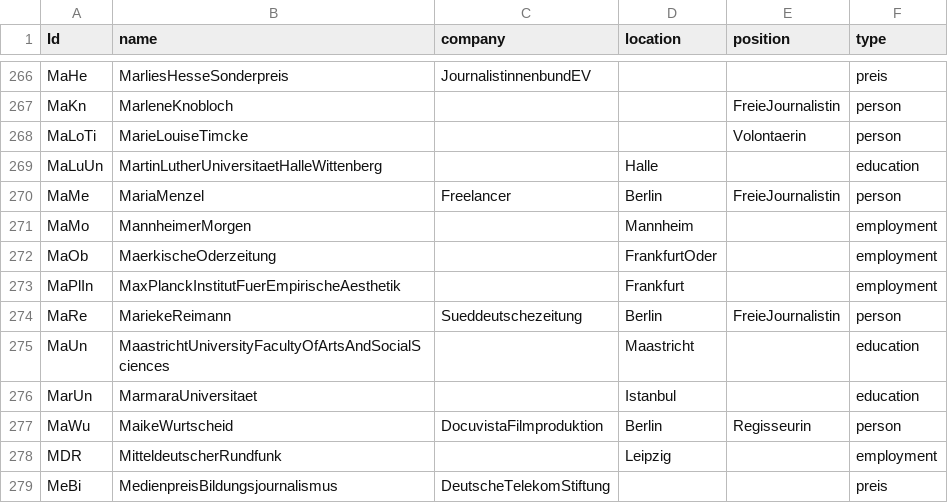
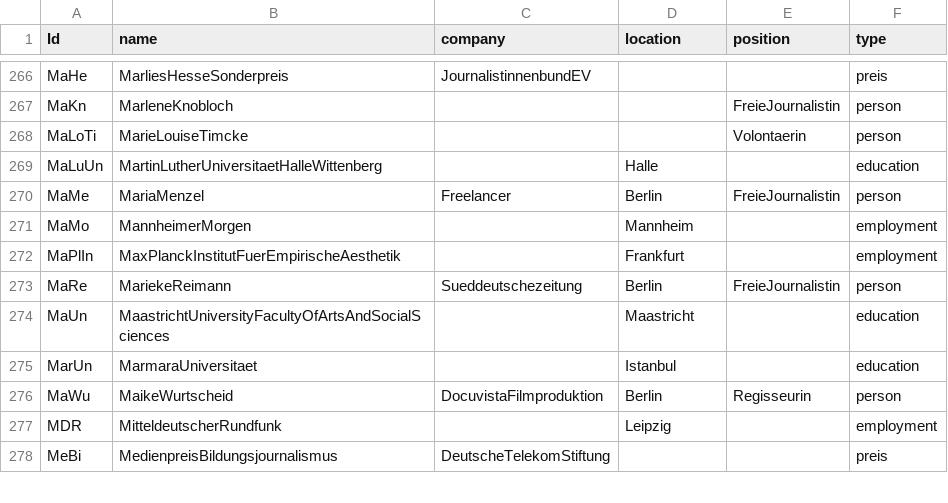
Before and after one commit to JohannaPuehs/15.11.Frauen-u30-im-Journalismus, a CSV file: Nodes_Pris.csv, drawn as a sheet; only a part is shown, gaps mark what is left out; the diff names each change by its address in the sheet, - before the commit and + after, or states it on an @@ line.

Commit message:
Update Nodes_Pris.csv

```diff
--- a/Nodes_Pris.csv
+++ b/Nodes_Pris.csv
-row 272: MaOb | MaerkischeOderzeitung |  | FrankfurtOder |  | employment
```
